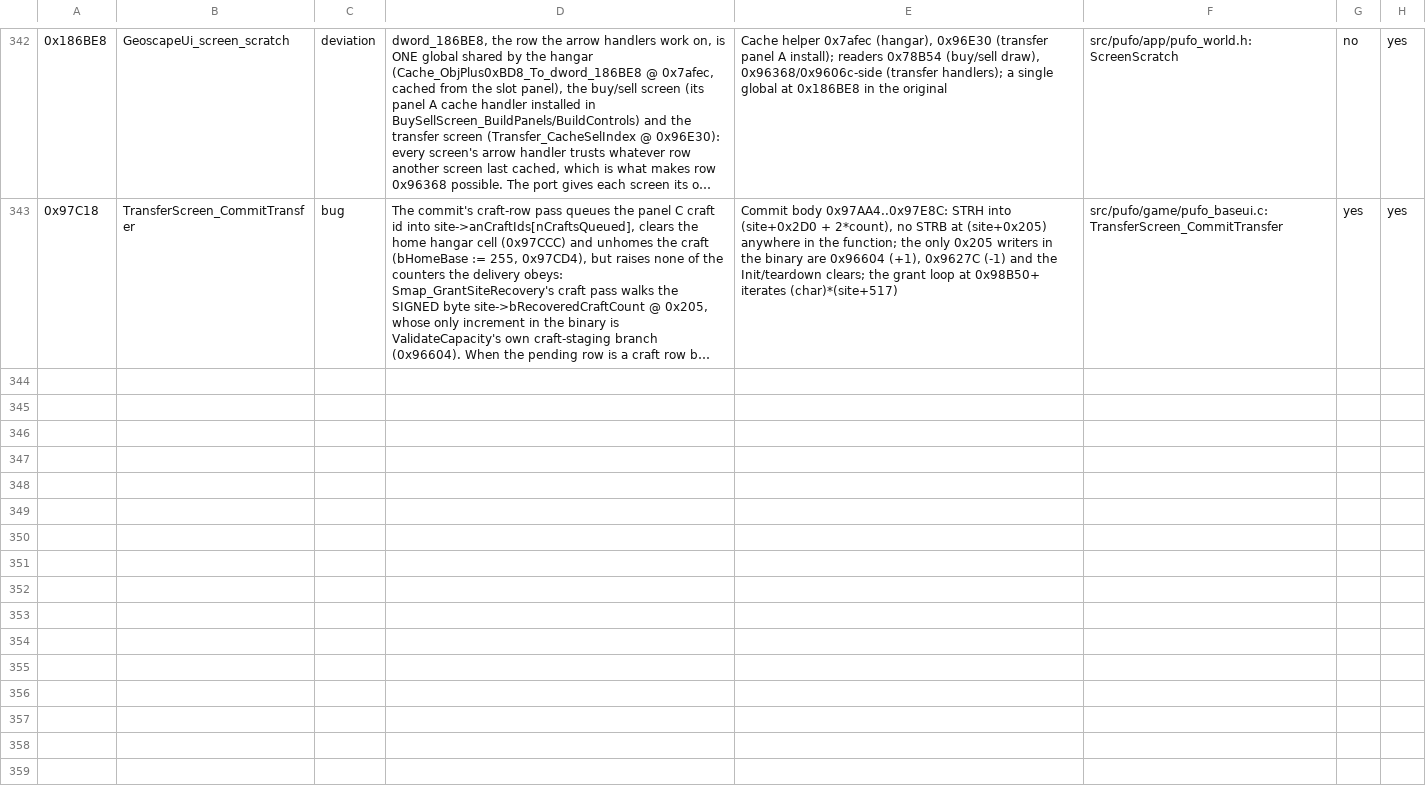
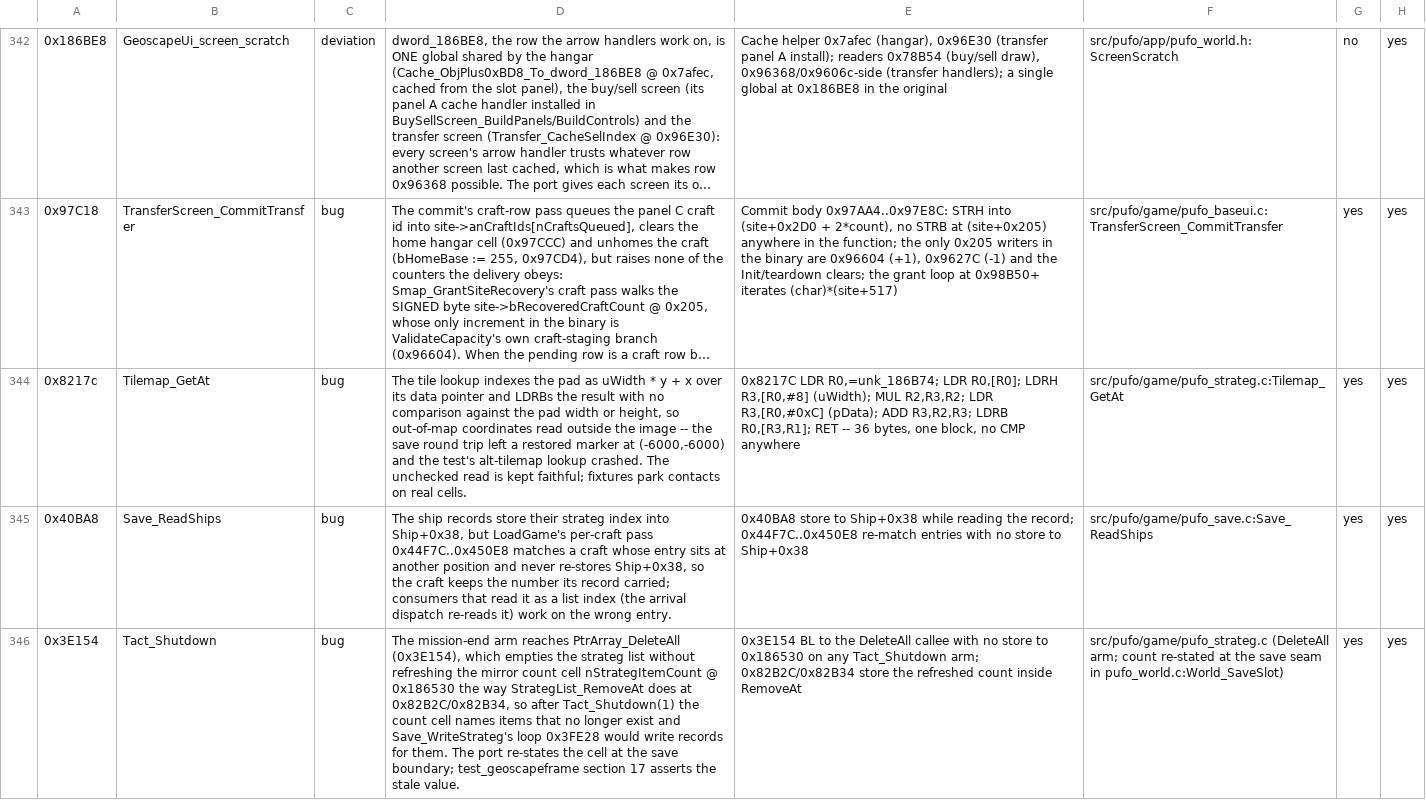
Before and after one commit to xrip/PocketUFO, a TSV file: docs/parity/bugs.tsv, drawn as a sheet; only a part is shown, gaps mark what is left out; long unchanged cells end in …; the diff covers the shown part only; the diff names each change by its address in the sheet, - before the commit and + after, or states it on an @@ line.

```diff
--- a/docs/parity/bugs.tsv
+++ b/docs/parity/bugs.tsv
+row 344: 0x8217c | Tilemap_GetAt | bug | The tile lookup indexes the pad as uWidth * y + x over its data pointer and LDRBs the result with no comparison against the pad width or height, so out-of-map coordinates read outside the image -- the save round trip left a restored marker at (-6000,-6000) and the test's alt-tilemap lookup crashed. The unchecked read is kept faithful; fixtures park contacts on real cells. | 0x8217C LDR R0,=unk_186B74; LDR R0,[R0]; LDRH R3,[R0,#8] (uWidth); MUL R2,R3,R2; LDR R3,[R0,#0xC] (pData); ADD R3,R2,R3; LDRB R0,[R3,R1]; RET -- 36 bytes, one block, no CMP anywhere | src/pufo/game/pufo_strateg.c:Tilemap_GetAt | yes | yes
+row 345: 0x40BA8 | Save_ReadShips | bug | The ship records store their strateg index into Ship+0x38, but LoadGame's per-craft pass 0x44F7C..0x450E8 matches a craft whose entry sits at another position and never re-stores Ship+0x38, so the craft keeps the number its record carried; consumers that read it as a list index (the arrival dispatch re-reads it) work on the wrong entry. | 0x40BA8 store to Ship+0x38 while reading the record; 0x44F7C..0x450E8 re-match entries with no store to Ship+0x38 | src/pufo/game/pufo_save.c:Save_ReadShips | yes | yes
+row 346: 0x3E154 | Tact_Shutdown | bug | The mission-end arm reaches PtrArray_DeleteAll (0x3E154), which empties the strateg list without refreshing the mirror count cell nStrategItemCount @ 0x186530 the way StrategList_RemoveAt does at 0x82B2C/0x82B34, so after Tact_Shutdown(1) the count cell names items that no longer exist and Save_WriteStrateg's loop 0x3FE28 would write records for them. The port re-states the cell at the save boundary; test_geoscapeframe section 17 asserts the stale value. | 0x3E154 BL to the DeleteAll callee with no store to 0x186530 on any Tact_Shutdown arm; 0x82B2C/0x82B34 store the refreshed count inside RemoveAt | src/pufo/game/pufo_strateg.c (DeleteAll arm; count re-stated at the save seam in pufo_world.c:World_SaveSlot) | yes | yes
```
Also changed, not shown: 3 added rows elsewhere in this file, 1 other file.
